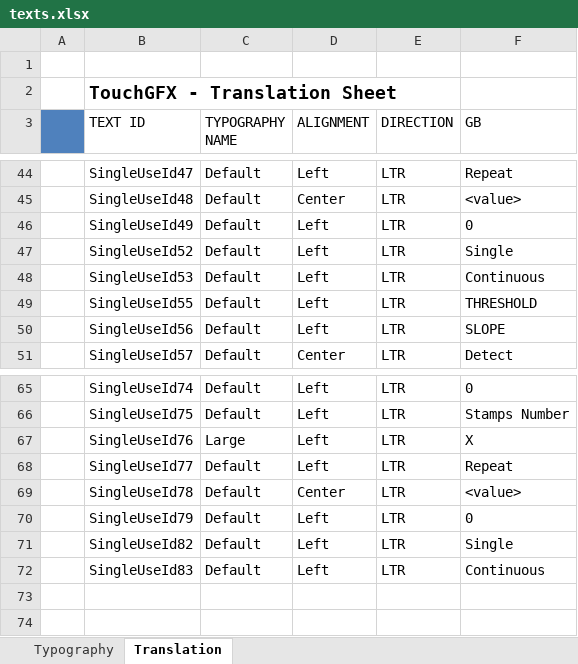
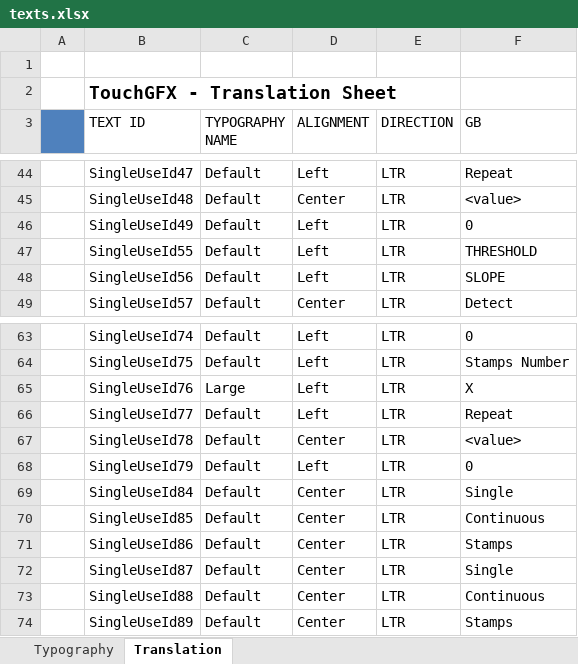
Before and after one commit to KacperJanowski98/STM32F7-TouchGFX-GUI-Time_counter, an Excel workbook: TouchGFX/assets/texts/texts.xlsx, sheet Translation, drawn as a sheet; only a part is shown, gaps mark what is left out; values as stored, in another font and other column widths than the file's, no borders; removed rows and columns are numbered as before the commit, all else as after; the diff names each change by its address in the sheet, - before the commit and + after, or states it on an @@ line.

```diff
--- a/TouchGFX/assets/texts/texts.xlsx (sheet Translation)
+++ b/TouchGFX/assets/texts/texts.xlsx (sheet Translation)
-row 47:  | SingleUseId52 | Default | Left | LTR | Single
-row 48:  | SingleUseId53 | Default | Left | LTR | Continuous
-B69 (TEXT ID): SingleUseId82
+B69 (TEXT ID): SingleUseId84
-D69:D70 (ALIGNMENT): Left
+D69:D70 (ALIGNMENT): Center
-B70 (TEXT ID): SingleUseId83
+B70 (TEXT ID): SingleUseId85
+row 71:  | SingleUseId86 | Default | Center | LTR | Stamps
+row 72:  | SingleUseId87 | Default | Center | LTR | Single
+row 73:  | SingleUseId88 | Default | Center | LTR | Continuous
+row 74:  | SingleUseId89 | Default | Center | LTR | Stamps
```
Also changed, not shown: 17 other files.
